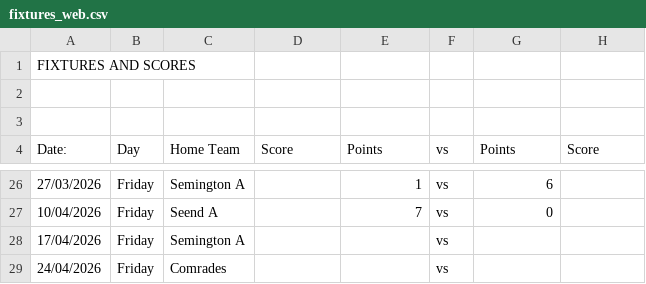
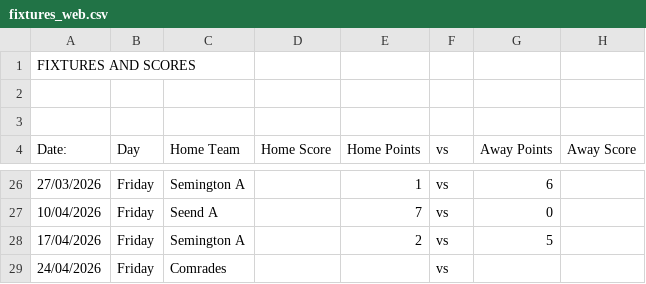
Before and after one commit to SemingtonA/Semington-a-test, a CSV file: fixtures_web.csv, drawn as a sheet; only a part is shown, gaps mark what is left out; the diff names each change by its address in the sheet, - before the commit and + after, or states it on an @@ line.

Commit message:
Add files via upload

```diff
--- a/fixtures_web.csv
+++ b/fixtures_web.csv
-D4: Score
+D4: Home Score
-E4: Points
+E4: Home Points
-G4: Points
+G4: Away Points
-H4: Score
+H4: Away Score
-E28 (Home Points): (empty)
+E28 (Home Points): 2
-G28 (Away Points): (empty)
+G28 (Away Points): 5
```
